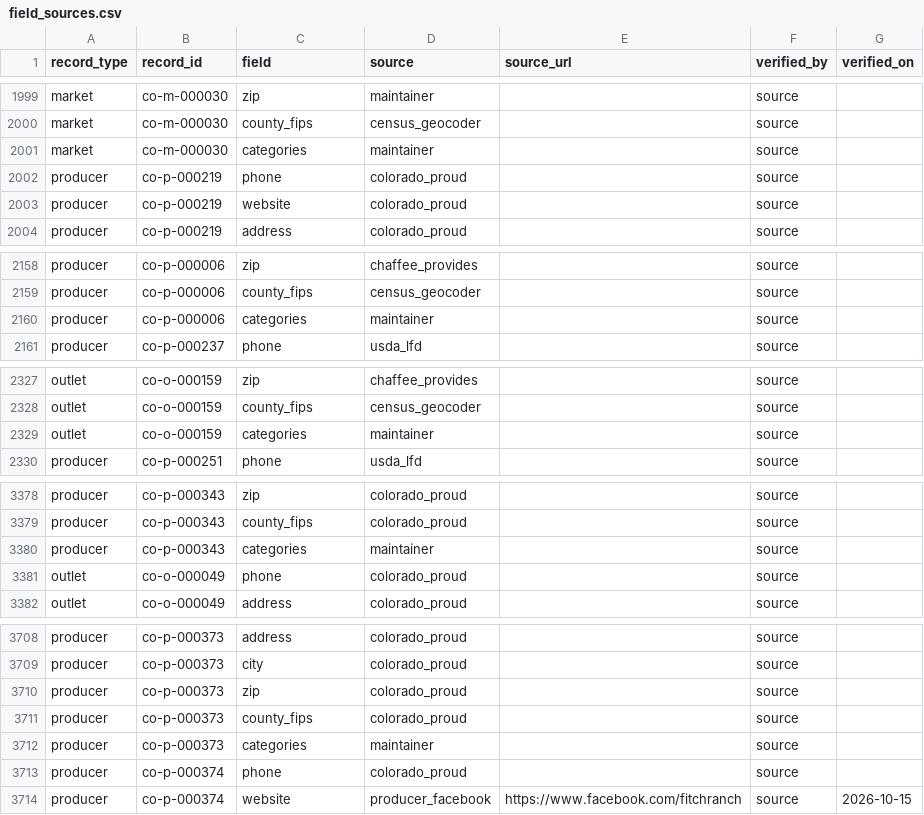
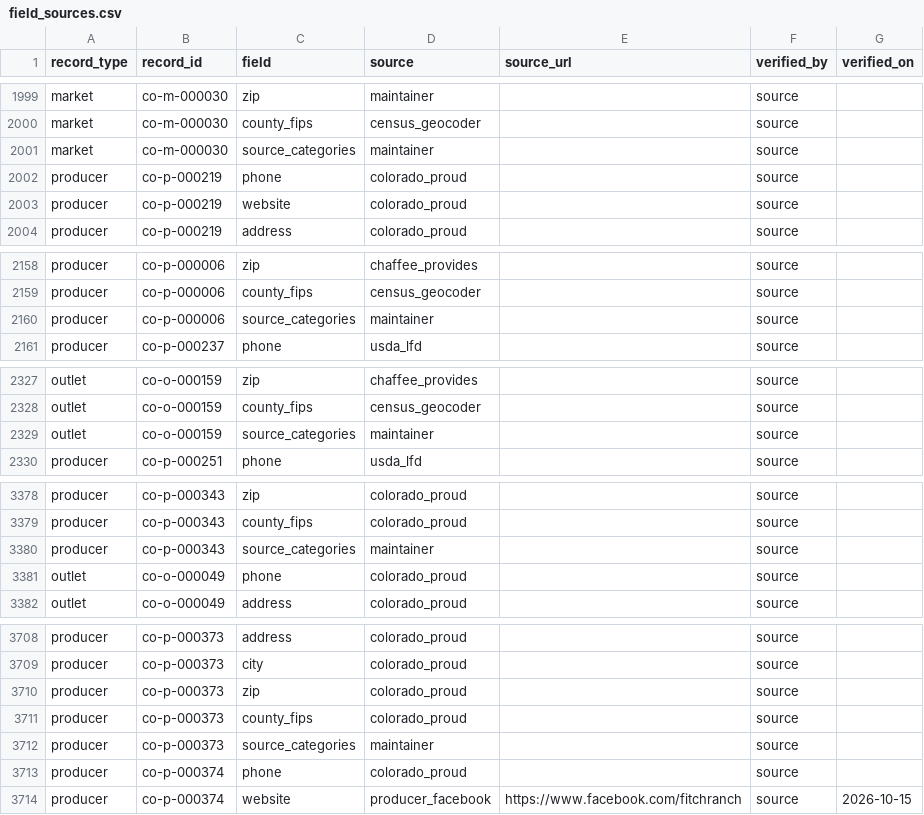
Before and after one commit to open-food-web/colorado-open-food-web, a CSV file: data/colorado/field_sources.csv, drawn as a sheet; only a part is shown, gaps mark what is left out; the diff covers the shown part only.

```diff
--- a/data/colorado/field_sources.csv
+++ b/data/colorado/field_sources.csv
@@ -2000,3 +2000,3 @@ market,co-m-000030,zip,maintainer,,source,
 market,co-m-000030,county_fips,census_geocoder,,source,
-market,co-m-000030,categories,maintainer,,source,
+market,co-m-000030,source_categories,maintainer,,source,
 producer,co-p-000219,phone,colorado_proud,,source,
@@ -2159,3 +2159,3 @@ producer,co-p-000006,zip,chaffee_provides,,source,
 producer,co-p-000006,county_fips,census_geocoder,,source,
-producer,co-p-000006,categories,maintainer,,source,
+producer,co-p-000006,source_categories,maintainer,,source,
 producer,co-p-000237,phone,usda_lfd,,source,
@@ -2328,3 +2328,3 @@ outlet,co-o-000159,zip,chaffee_provides,,source,
 outlet,co-o-000159,county_fips,census_geocoder,,source,
-outlet,co-o-000159,categories,maintainer,,source,
+outlet,co-o-000159,source_categories,maintainer,,source,
 producer,co-p-000251,phone,usda_lfd,,source,
@@ -3379,3 +3379,3 @@ producer,co-p-000343,zip,colorado_proud,,source,
 producer,co-p-000343,county_fips,colorado_proud,,source,
-producer,co-p-000343,categories,maintainer,,source,
+producer,co-p-000343,source_categories,maintainer,,source,
 outlet,co-o-000049,phone,colorado_proud,,source,
@@ -3711,3 +3711,3 @@ producer,co-p-000373,zip,colorado_proud,,source,
 producer,co-p-000373,county_fips,colorado_proud,,source,
-producer,co-p-000373,categories,maintainer,,source,
+producer,co-p-000373,source_categories,maintainer,,source,
 producer,co-p-000374,phone,colorado_proud,,source,
```
Also changed, not shown: 27 edited cells elsewhere in this file, data/colorado/producers.csv, inputs/producer_types.csv, 18 other files.
